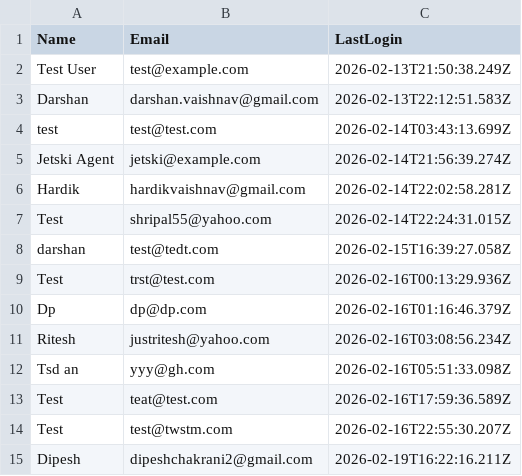
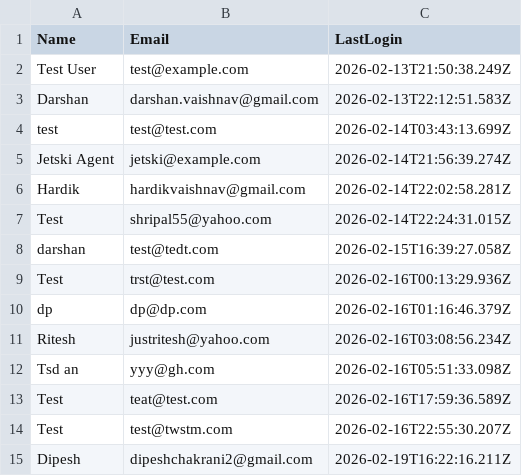
Before and after one commit to dptrades/financial-dashboard, a CSV file: user/users.csv, drawn as a sheet.

Commit message:
Update user data: 2026-02-20T22:16:53.457Z

```diff
--- a/user/users.csv
+++ b/user/users.csv
@@ -9,3 +9,3 @@ darshan,test@tedt.com,2026-02-15T16:39:27.058Z
 Test ,trst@test.com,2026-02-16T00:13:29.936Z
-Dp,dp@dp.com,2026-02-16T01:16:46.379Z
+dp,dp@dp.com,2026-02-16T01:16:46.379Z
 Ritesh ,justritesh@yahoo.com,2026-02-16T03:08:56.234Z
```
